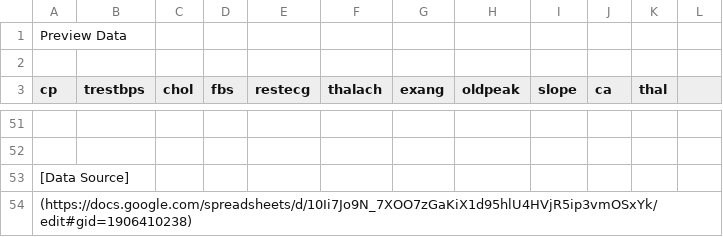
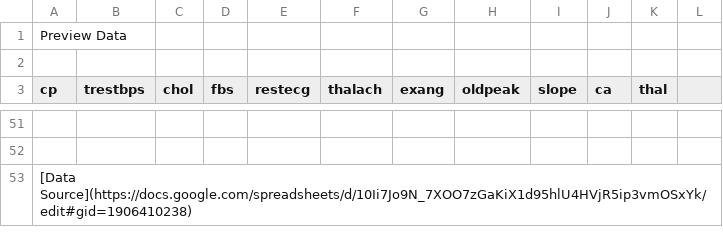
Before and after one commit to jabhij/PredictionModels_HeartDiseases, a CSV file: Data/DataSet.csv, drawn as a sheet; only a part is shown, gaps mark what is left out.

Commit message:
Update DataSet.csv

```diff
--- a/Data/DataSet.csv
+++ b/Data/DataSet.csv
@@ -52,3 +52,2 @@ cp	trestbps	chol	fbs	restecg	thalach	exang	oldpeak	slope	ca	thal
 
-[Data Source]
-(https://docs.google.com/spreadsheets/d/10Ii7Jo9N_7XOO7zGaKiX1d95hlU4HVjR5ip3vmOSxYk/edit#gid=1906410238)
+[Data Source](https://docs.google.com/spreadsheets/d/10Ii7Jo9N_7XOO7zGaKiX1d95hlU4HVjR5ip3vmOSxYk/edit#gid=1906410238)
```
